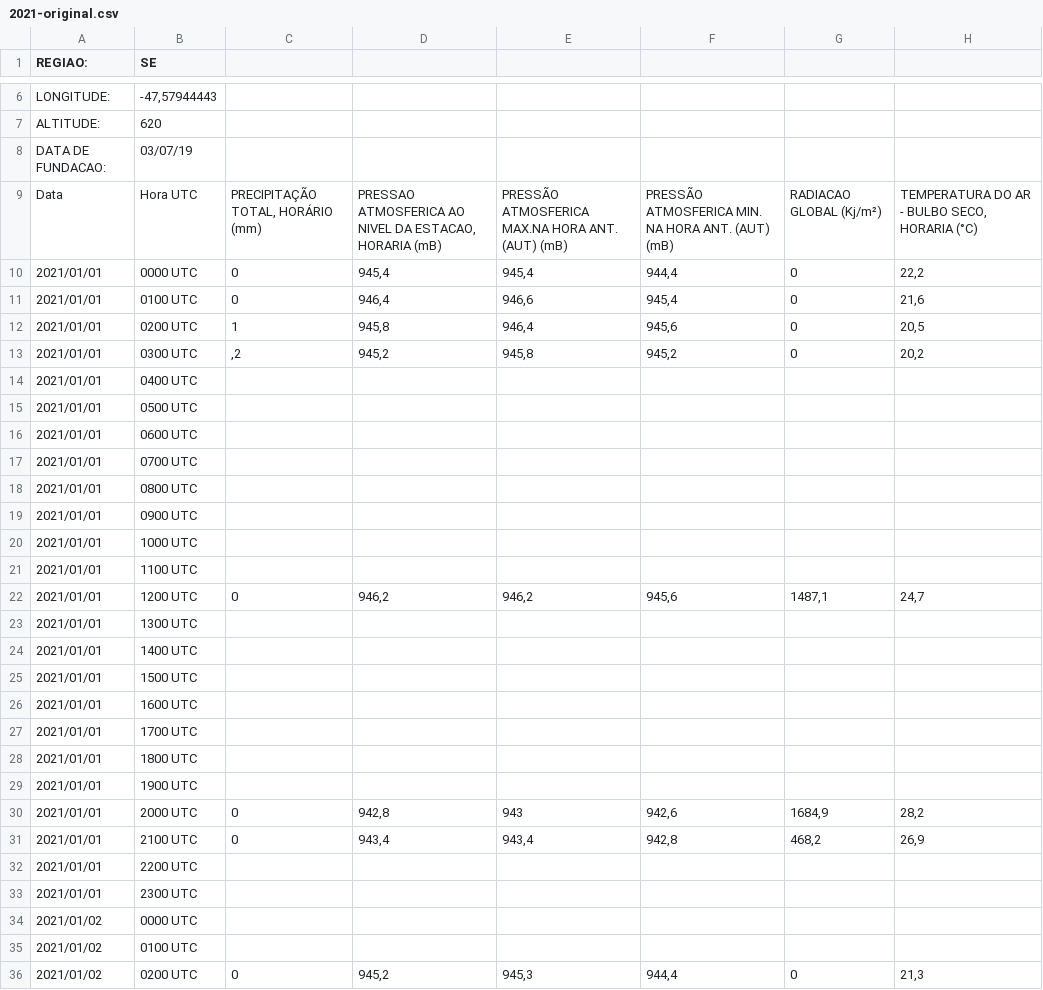
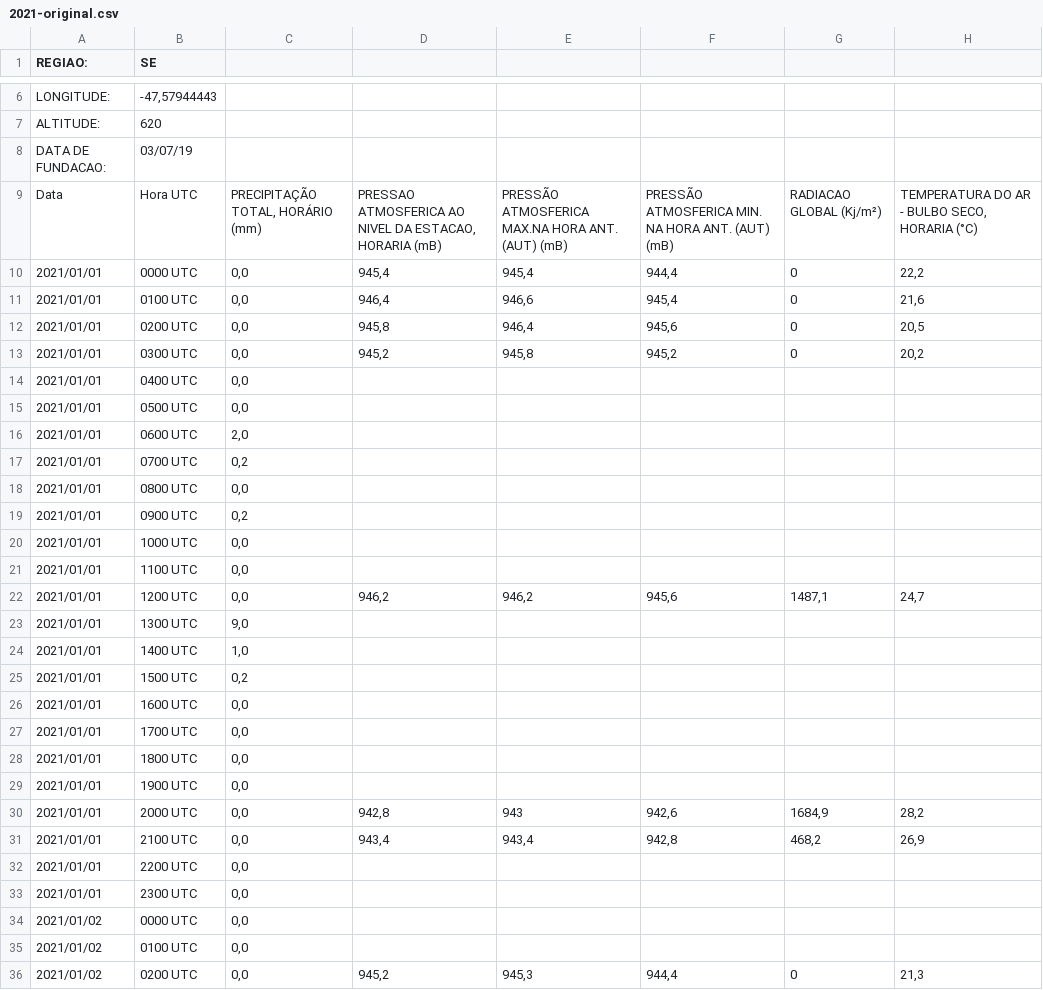
Before and after one commit to USJT2026TCC/AgroSmart, a CSV file: api/recursos/inmet/A770/2021-original.csv, drawn as a sheet; only a part is shown, gaps mark what is left out; the diff covers the shown part only; the diff names each change by its address in the sheet, - before the commit and + after, or states it on an @@ line.

```diff
--- a/api/recursos/inmet/A770/2021-original.csv
+++ b/api/recursos/inmet/A770/2021-original.csv
-C10:C11: 0
+C10:C11: 0,0
-C12: 1
+C12: 0,0
-C13: ,2
+C13: 0,0
-C14:C15: (empty)
+C14:C15: 0,0
-C16: (empty)
+C16: 2,0
-C17: (empty)
+C17: 0,2
-C18: (empty)
+C18: 0,0
-C19: (empty)
+C19: 0,2
-C20:C21: (empty)
+C20:C21: 0,0
-C22: 0
+C22: 0,0
-C23: (empty)
+C23: 9,0
-C24: (empty)
+C24: 1,0
-C25: (empty)
+C25: 0,2
-C26:C29: (empty)
+C26:C29: 0,0
-C30:C31: 0
+C30:C31: 0,0
-C32:C35: (empty)
+C32:C35: 0,0
-C36: 0
+C36: 0,0
```
Also changed, not shown: 69 edited cells elsewhere in this file, api/recursos/inmet/A770/2021-diario.csv, api/recursos/inmet/A770/2022-diario.csv, 20 other files.
